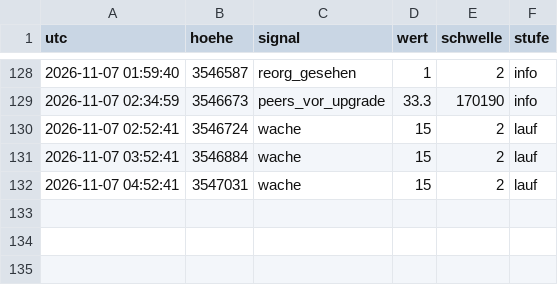
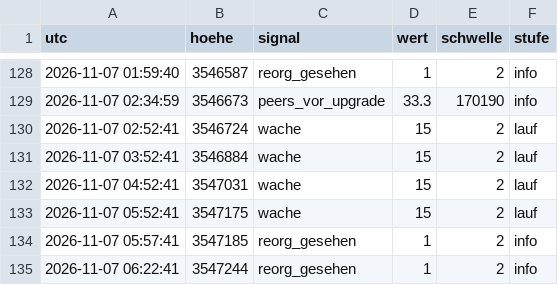
Before and after one commit to neoalphavault-png/kaspa-pulse, a CSV file: wache/wache-log.csv, drawn as a sheet; only a part is shown, gaps mark what is left out; the diff names each change by its address in the sheet, - before the commit and + after, or states it on an @@ line.

Commit message:
upgrade-wache zcash-mainnet: log [bot]

```diff
--- a/wache/wache-log.csv
+++ b/wache/wache-log.csv
+row 133: 2026-11-07 05:52:41 | 3547175 | wache | 15 | 2 | lauf
+row 134: 2026-11-07 05:57:41 | 3547185 | reorg_gesehen | 1 | 2 | info
+row 135: 2026-11-07 06:22:41 | 3547244 | reorg_gesehen | 1 | 2 | info
```
